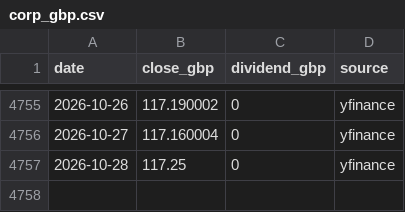
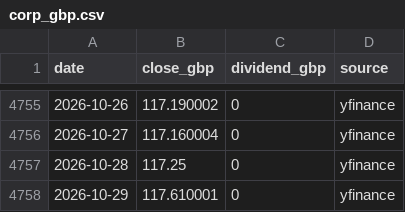
Before and after one commit to Claritus-Wealth/market-picture, a CSV file: data/etf/corp_gbp.csv, drawn as a sheet; only a part is shown, gaps mark what is left out; the diff names each change by its address in the sheet, - before the commit and + after, or states it on an @@ line.

```diff
--- a/data/etf/corp_gbp.csv
+++ b/data/etf/corp_gbp.csv
+row 4758: 2026-10-29 | 117.610001 | 0 | yfinance
```
Also changed, not shown: data/etf/europe.csv, data/etf/gilt_long.csv, 46 other files.
